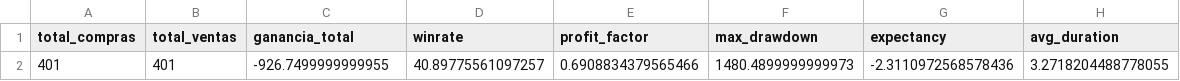
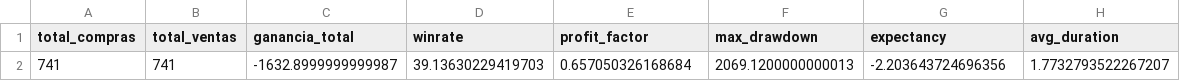
Before and after one commit to Jose-TorresCL/bot-trading, a CSV file: resumen_backtesting.csv, drawn as a sheet.

```diff
--- a/resumen_backtesting.csv
+++ b/resumen_backtesting.csv
@@ -1,2 +1,2 @@
 total_compras,total_ventas,ganancia_total,winrate,profit_factor,max_drawdown,expectancy,avg_duration
-401,401,-926.7499999999955,40.89775561097257,0.6908834379565466,1480.4899999999973,-2.3110972568578436,3.2718204488778055
+741,741,-1632.8999999999987,39.13630229419703,0.657050326168684,2069.1200000000013,-2.203643724696356,1.7732793522267207
```
Also changed, not shown: 13 other files.
